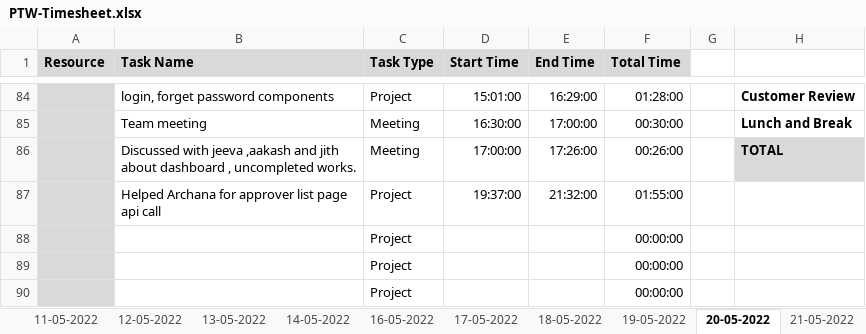
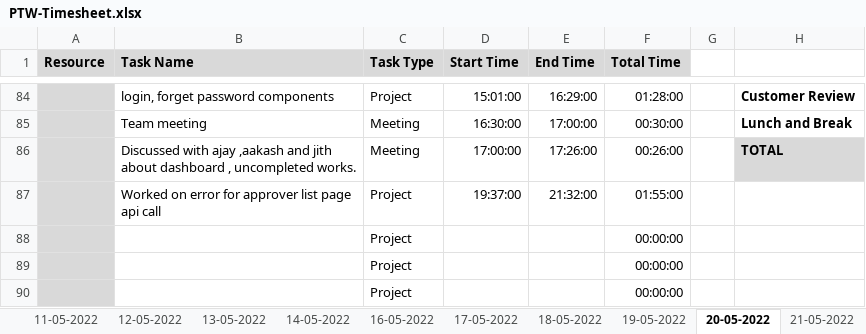
Before and after one commit to Tenacious-Org/Project-A5, an Excel workbook: Process/Timesheet/PTW-Timesheet.xlsx, sheet 20-05-2022, drawn as a sheet; only a part is shown, gaps mark what is left out; values as stored, in another font and other column widths than the file's, no borders; conditional formats not drawn; the diff names each change by its address in the sheet, - before the commit and + after, or states it on an @@ line.

```diff
--- a/Process/Timesheet/PTW-Timesheet.xlsx (sheet 20-05-2022)
+++ b/Process/Timesheet/PTW-Timesheet.xlsx (sheet 20-05-2022)
-B86 (Task Name): Discussed with jeeva ,aakash and…
+B86 (Task Name): Discussed with ajay ,aakash and…
-B87 (Task Name): Helped Archana for approver…
+B87 (Task Name): Worked on error for approver…
```
Also changed, not shown: sheet 23-05-2022, sheet 21-05-2022, other sheet tabs.
